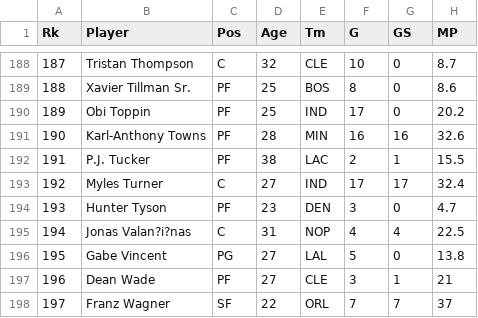
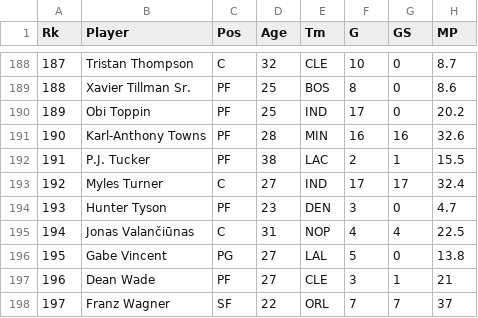
Before and after one commit to fmich7/nba-cluster-analysis, a CSV file: Playoffs.csv, drawn as a sheet; only a part is shown, gaps mark what is left out; the diff covers the shown part only; the diff names each change by its address in the sheet, - before the commit and + after, or states it on an @@ line.

```diff
--- a/Playoffs.csv
+++ b/Playoffs.csv
-B195 (Player): Jonas Valan?i?nas
+B195 (Player): Jonas Valančiūnas
```
Also changed, not shown: 6 edited cells elsewhere in this file, 2 other files.
